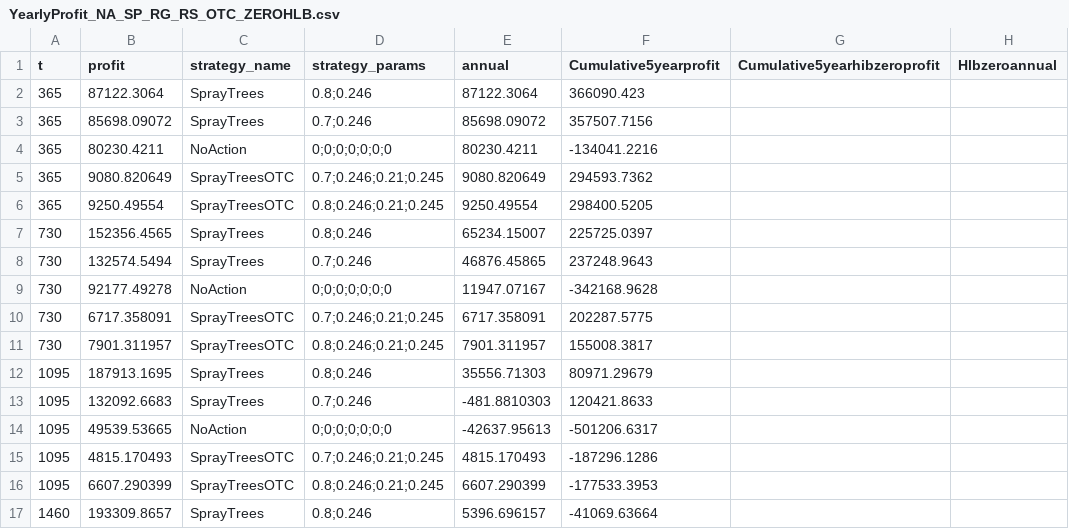
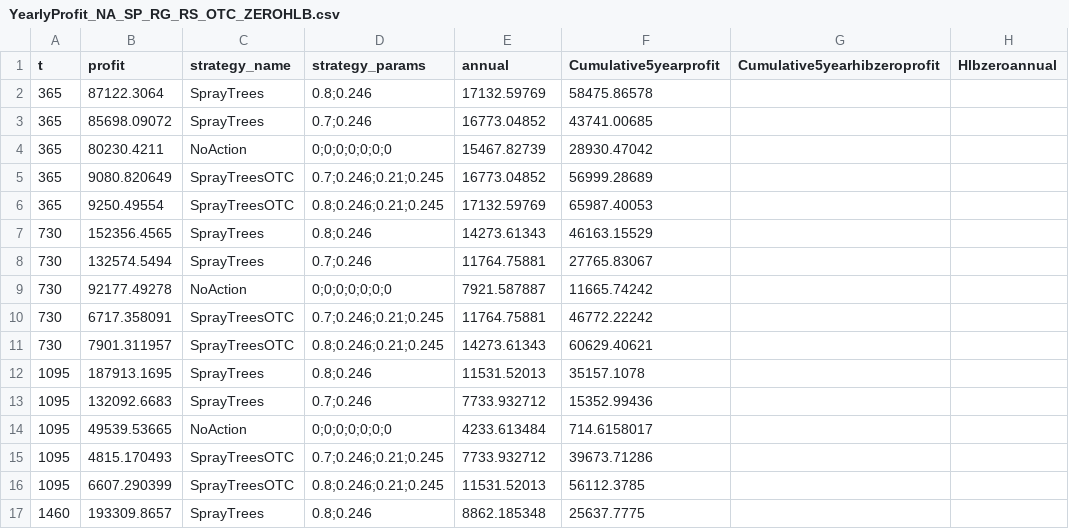
Before and after one commit to Neha-Yelshetty/CitrusACPABM_9Agent, a CSV file: YearlyProfit_NA_SP_RG_RS/YearlyProfit_NA_SP_RG_RS_OTC_ZEROHLB.csv, drawn as a sheet; only a part is shown; the diff covers the shown part only.

Commit message:
changes in the profit calculation

```diff
--- a/YearlyProfit_NA_SP_RG_RS/YearlyProfit_NA_SP_RG_RS_OTC_ZEROHLB.csv
+++ b/YearlyProfit_NA_SP_RG_RS/YearlyProfit_NA_SP_RG_RS_OTC_ZEROHLB.csv
@@ -1,17 +1,17 @@
 t,profit,strategy_name,strategy_params,annual,Cumulative5yearprofit,Cumulative5yearhibzeroprofit,Hlbzeroannual
-365,87122.3064,SprayTrees,0.8;0.246,87122.3064,366090.423, ,
-365,85698.09072,SprayTrees,0.7;0.246,85698.09072,357507.7156, ,
-365,80230.4211,NoAction,0;0;0;0;0;0;0,80230.4211,-134041.2216, ,
-365,9080.820649,SprayTreesOTC,0.7;0.246;0.21;0.245,9080.820649,294593.7362, ,
-365,9250.49554,SprayTreesOTC,0.8;0.246;0.21;0.245,9250.49554,298400.5205, ,
-730,152356.4565,SprayTrees,0.8;0.246,65234.15007,225725.0397, ,
-730,132574.5494,SprayTrees,0.7;0.246,46876.45865,237248.9643, ,
-730,92177.49278,NoAction,0;0;0;0;0;0;0,11947.07167,-342168.9628, ,
-730,6717.358091,SprayTreesOTC,0.7;0.246;0.21;0.245,6717.358091,202287.5775, ,
-730,7901.311957,SprayTreesOTC,0.8;0.246;0.21;0.245,7901.311957,155008.3817, ,
-1095,187913.1695,SprayTrees,0.8;0.246,35556.71303,80971.29679, ,
-1095,132092.6683,SprayTrees,0.7;0.246,-481.8810303,120421.8633, ,
-1095,49539.53665,NoAction,0;0;0;0;0;0;0,-42637.95613,-501206.6317, ,
-1095,4815.170493,SprayTreesOTC,0.7;0.246;0.21;0.245,4815.170493,-187296.1286, ,
-1095,6607.290399,SprayTreesOTC,0.8;0.246;0.21;0.245,6607.290399,-177533.3953, ,
-1460,193309.8657,SprayTrees,0.8;0.246,5396.696157,-41069.63664, ,
+365,87122.3064,SprayTrees,0.8;0.246,17132.59769,58475.86578, ,
+365,85698.09072,SprayTrees,0.7;0.246,16773.04852,43741.00685, ,
+365,80230.4211,NoAction,0;0;0;0;0;0;0,15467.82739,28930.47042, ,
+365,9080.820649,SprayTreesOTC,0.7;0.246;0.21;0.245,16773.04852,56999.28689, ,
+365,9250.49554,SprayTreesOTC,0.8;0.246;0.21;0.245,17132.59769,65987.40053, ,
+730,152356.4565,SprayTrees,0.8;0.246,14273.61343,46163.15529, ,
+730,132574.5494,SprayTrees,0.7;0.246,11764.75881,27765.83067, ,
+730,92177.49278,NoAction,0;0;0;0;0;0;0,7921.587887,11665.74242, ,
+730,6717.358091,SprayTreesOTC,0.7;0.246;0.21;0.245,11764.75881,46772.22242, ,
+730,7901.311957,SprayTreesOTC,0.8;0.246;0.21;0.245,14273.61343,60629.40621, ,
+1095,187913.1695,SprayTrees,0.8;0.246,11531.52013,35157.1078, ,
+1095,132092.6683,SprayTrees,0.7;0.246,7733.932712,15352.99436, ,
+1095,49539.53665,NoAction,0;0;0;0;0;0;0,4233.613484,714.6158017, ,
+1095,4815.170493,SprayTreesOTC,0.7;0.246;0.21;0.245,7733.932712,39673.71286, ,
+1095,6607.290399,SprayTreesOTC,0.8;0.246;0.21;0.245,11531.52013,56112.3785, ,
+1460,193309.8657,SprayTrees,0.8;0.246,8862.185348,25637.7775, ,
```
Also changed, not shown: 68 edited cells elsewhere in this file, 5 other files.
